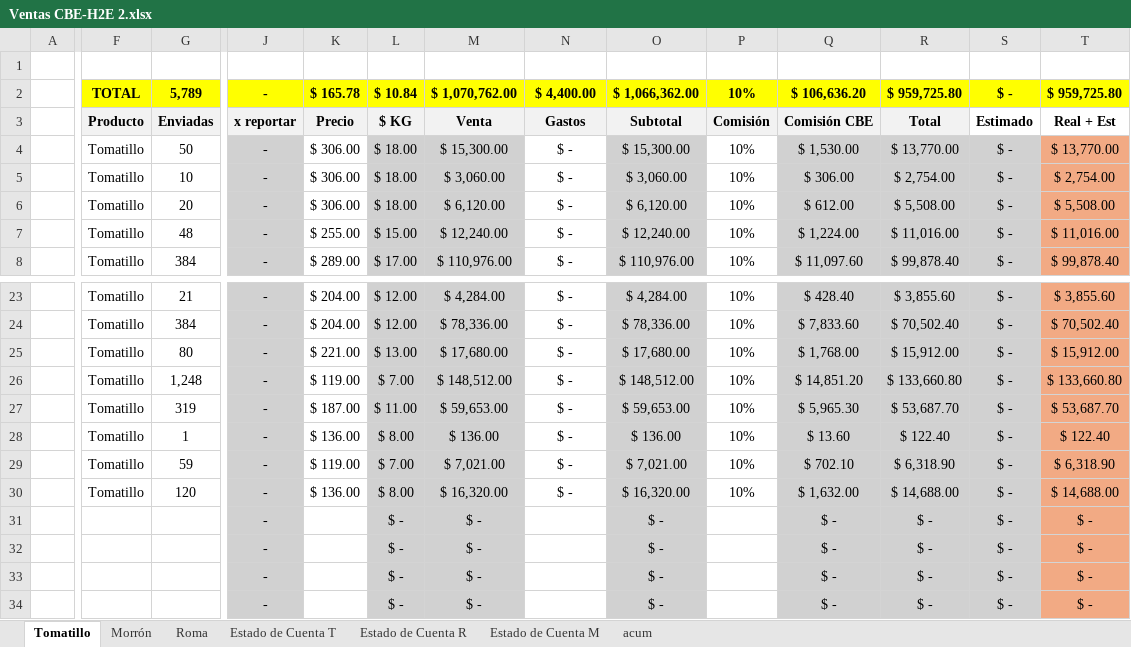
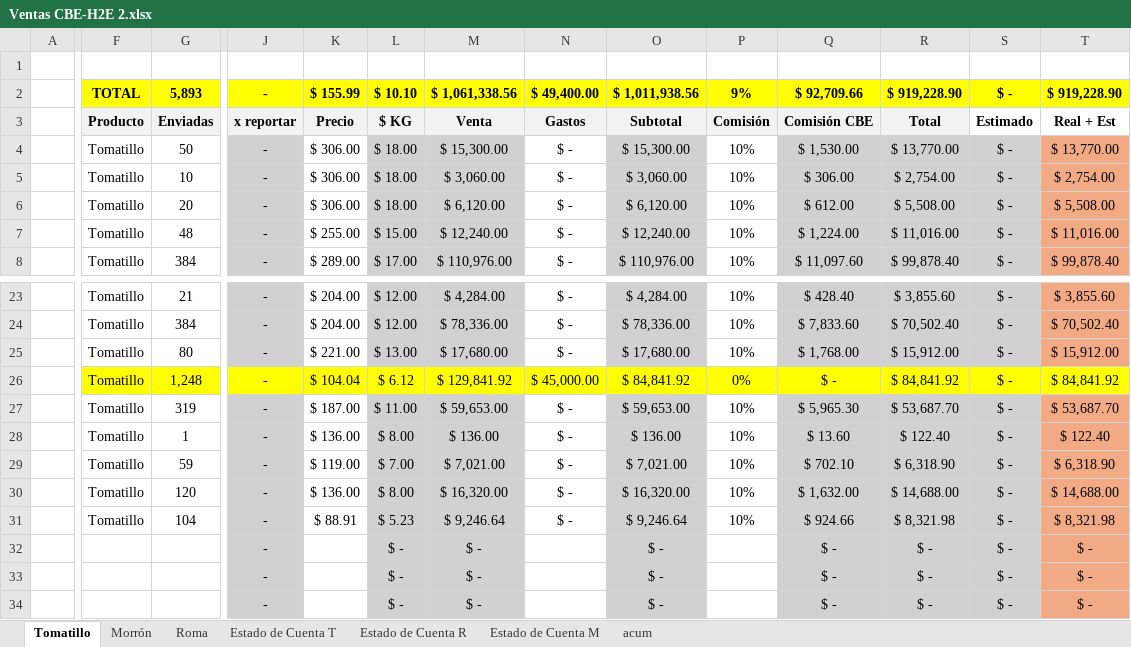
Before and after one commit to gerardobatiz/H2E-Crown, an Excel workbook: Info para Claude/Reportes/Nacional/Ventas CBE-H2E 2.xlsx, sheet Tomatillo, drawn as a sheet; only a part is shown, gaps mark what is left out; values as stored, in another font and other column widths than the file's, no borders; conditional formats not drawn; removed rows and columns are numbered as before the commit, all else as after; rows hold the shown columns only; the diff covers the shown part only; the diff names each change by its address in the sheet, - before the commit and + after, or states it on an @@ line.

```diff
--- a/Info para Claude/Reportes/Nacional/Ventas CBE-H2E 2.xlsx (sheet Tomatillo)
+++ b/Info para Claude/Reportes/Nacional/Ventas CBE-H2E 2.xlsx (sheet Tomatillo)
-row 2:  | TOTAL | 5,789 | - | $ 165.78 | $ 10.84 | $ 1,070,762.00 | $ 4,400.00 | $ 1,066,362.00 | 10% | $ 106,636.20 | $ 959,725.80 | $ - | $ 959,725.80
+row 2:  | TOTAL | 5,893 | - | $ 155.99 | $ 10.10 | $ 1,061,338.56 | $ 49,400.00 | $ 1,011,938.56 | 9% | $ 92,709.66 | $ 919,228.90 | $ - | $ 919,228.90
-F26:G26 fill: none
+F26:G26 fill: #FFFF00
-J26 fill: #D1D1D1
+J26 fill: #FFFF00
-K26: $ 119.00
+K26: $ 104.04
-K26 fill: none
+K26 fill: #FFFF00
-L26: $ 7.00
+L26: $ 6.12
-L26:M26 fill: #D1D1D1
+L26:M26 fill: #FFFF00
-M26: $ 148,512.00
+M26: $ 129,841.92
-N26: $ -
+N26: $ 45,000.00
-N26 fill: none
+N26 fill: #FFFF00
-O26: $ 148,512.00
+O26: $ 84,841.92
-O26 fill: #D1D1D1
+O26 fill: #FFFF00
-P26: 10%
+P26: 0%
-P26 fill: none
+P26 fill: #FFFF00
-Q26: $ 14,851.20
+Q26: $ -
-Q26:S26 fill: #D1D1D1
+Q26:S26 fill: #FFFF00
-R26: $ 133,660.80
+R26: $ 84,841.92
-T26: $ 133,660.80
+T26: $ 84,841.92
-T26 fill: #F2AA84
+T26 fill: #FFFF00
-row 31:  |  |  | - |  | $ - | $ - |  | $ - |  | $ - | $ - | $ - | $ -
+row 31:  | Tomatillo | 104 | - | $ 88.91 | $ 5.23 | $ 9,246.64 | $ - | $ 9,246.64 | 10% | $ 924.66 | $ 8,321.98 | $ - | $ 8,321.98
```
Also changed, not shown: cell formats elsewhere in this sheet, sheet Roma, sheet acum, sheet Estado de Cuenta T, sheet Estado de Cuenta R, formulas that keep their value, Info para Claude/Reportes/Empaque/PNG Reportes/Empaque_Hoy.xlsx, 7 other files.
